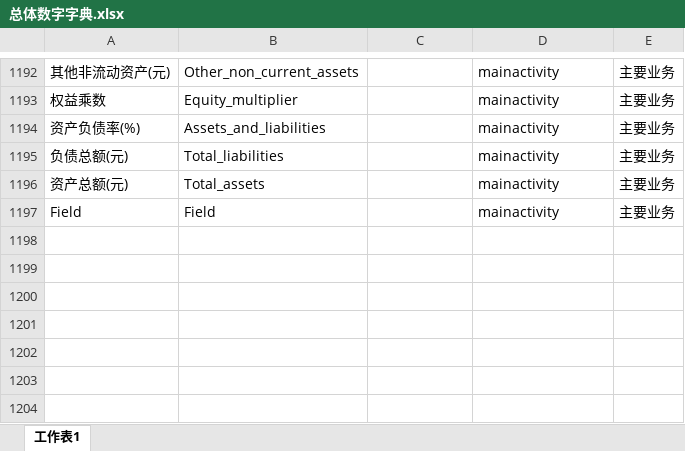
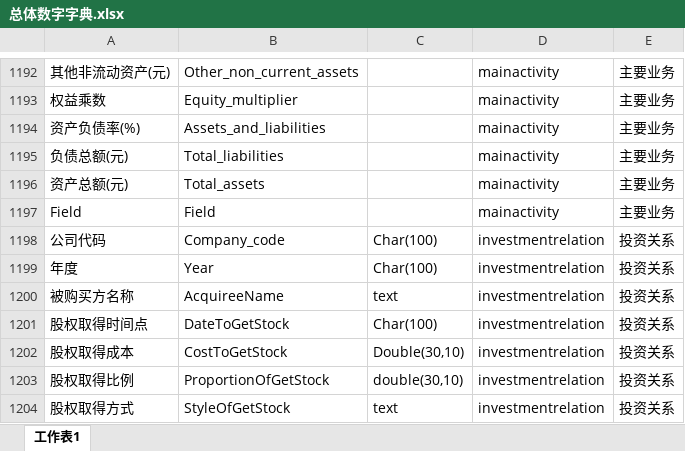
Before and after one commit to songxiaoyuan/myDataBase, an Excel workbook: 数据字典/总体数字字典.xlsx, sheet 工作表1, drawn as a sheet; only a part is shown, gaps mark what is left out; values as stored, in another font and other column widths than the file's, no cell formats; the diff names each change by its address in the sheet, - before the commit and + after, or states it on an @@ line.

Commit message:
add the investmentrelation

```diff
--- a/数据字典/总体数字字典.xlsx (sheet 工作表1)
+++ b/数据字典/总体数字字典.xlsx (sheet 工作表1)
+row 1198: 公司代码 | Company_code | Char(100) | investmentrelation | 投资关系
+row 1199: 年度 | Year | Char(100) | investmentrelation | 投资关系
+row 1200: 被购买方名称 | AcquireeName | text | investmentrelation | 投资关系
+row 1201: 股权取得时间点 | DateToGetStock | Char(100) | investmentrelation | 投资关系
+row 1202: 股权取得成本 | CostToGetStock | Double(30,10) | investmentrelation | 投资关系
+row 1203: 股权取得比例 | ProportionOfGetStock | double(30,10) | investmentrelation | 投资关系
+row 1204: 股权取得方式 | StyleOfGetStock | text | investmentrelation | 投资关系
```
Also changed, not shown: cell formats, 1 other file.
